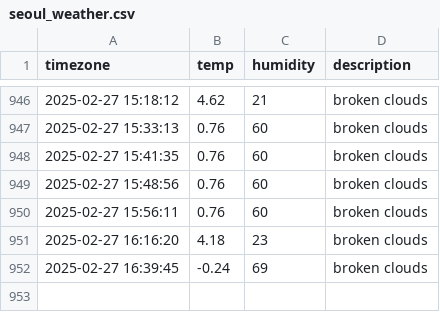
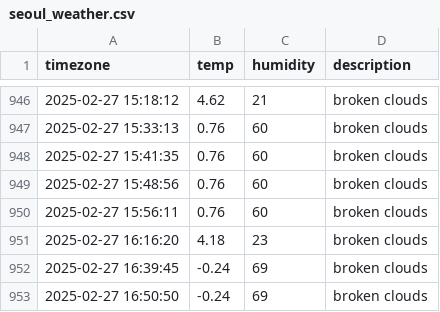
Before and after one commit to heyhoo46/seoul_weather, a CSV file: seoul_weather.csv, drawn as a sheet; only a part is shown, gaps mark what is left out.

```diff
--- a/seoul_weather.csv
+++ b/seoul_weather.csv
@@ -952 +952,2 @@ timezone,temp,humidity,description
 2025-02-27 16:39:45,-0.24,69,broken clouds
+2025-02-27 16:50:50,-0.24,69,broken clouds
```
